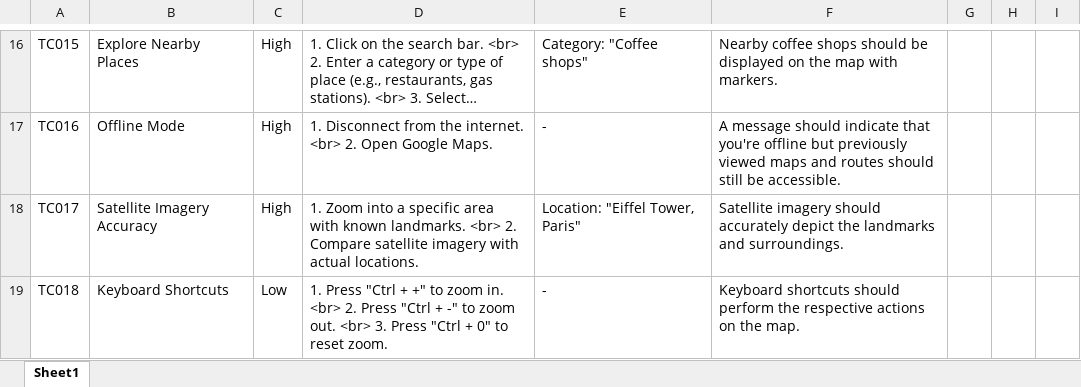
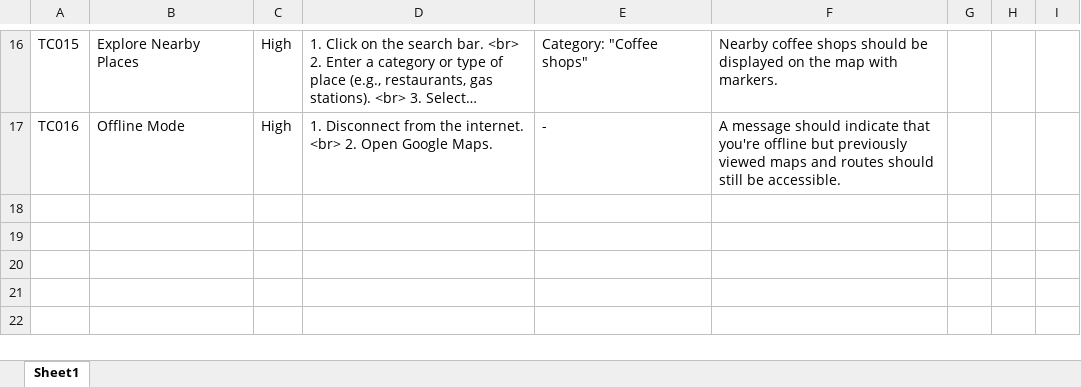
Before and after one commit to premkumarmurugesan/GoogleMapTestCases, an Excel workbook: gmap.xlsx, sheet Sheet1, drawn as a sheet; only a part is shown, gaps mark what is left out; long unchanged cells end in …; values as stored, in another font and other column widths than the file's, no borders; the diff names each change by its address in the sheet, - before the commit and + after, or states it on an @@ line.

Commit message:
file modified

```diff
--- a/gmap.xlsx (sheet Sheet1)
+++ b/gmap.xlsx (sheet Sheet1)
-row 18: TC017 | Satellite Imagery Accuracy | High | 1. Zoom into a specific area with known landmarks. <br> 2. Compare satellite imagery with actual locations. | Location: "Eiffel Tower, Paris" | Satellite imagery should accurately depict the landmarks and surroundings.
-row 19: TC018 | Keyboard Shortcuts | Low | 1. Press "Ctrl + +" to zoom in. <br> 2. Press "Ctrl + -" to zoom out. <br> 3. Press "Ctrl + 0" to reset zoom. | - | Keyboard shortcuts should perform the respective actions on the map.
```
